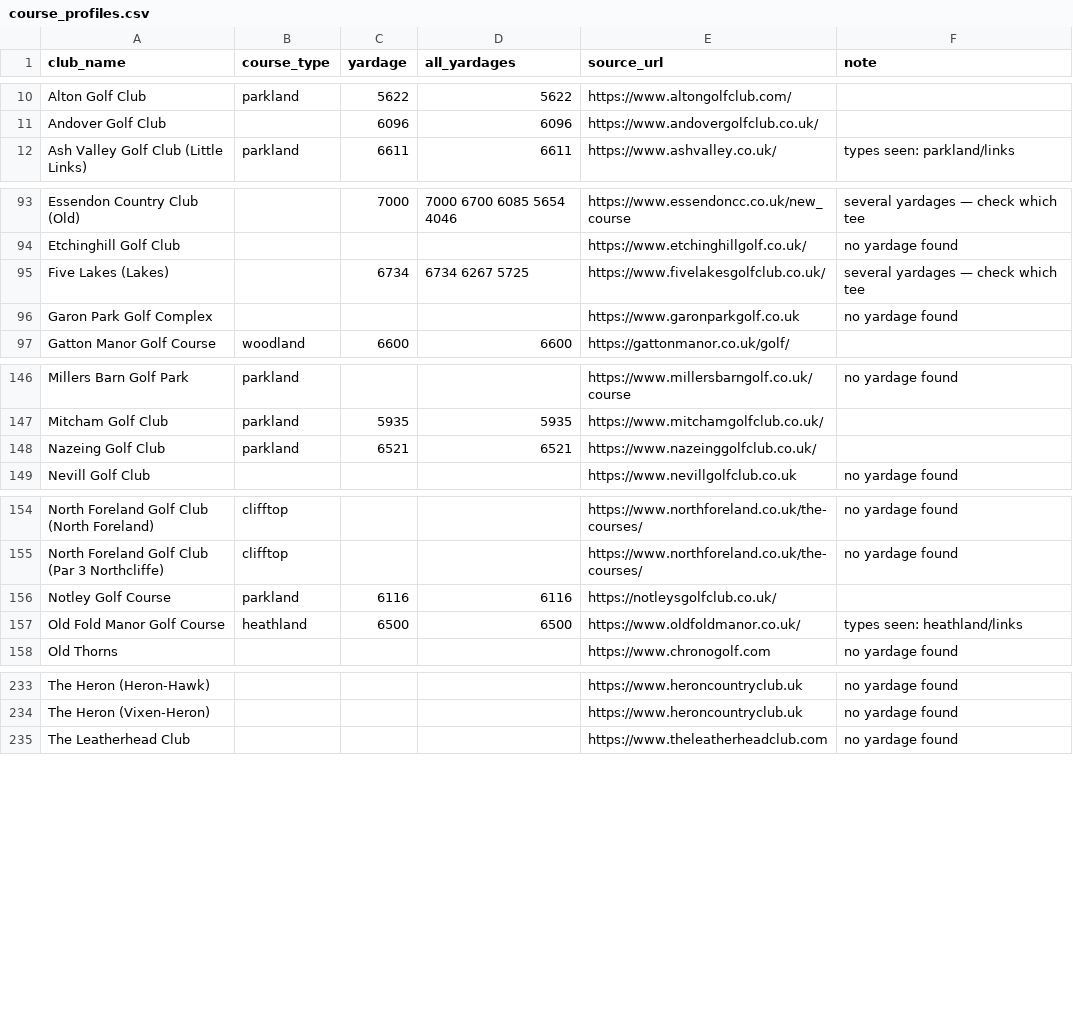
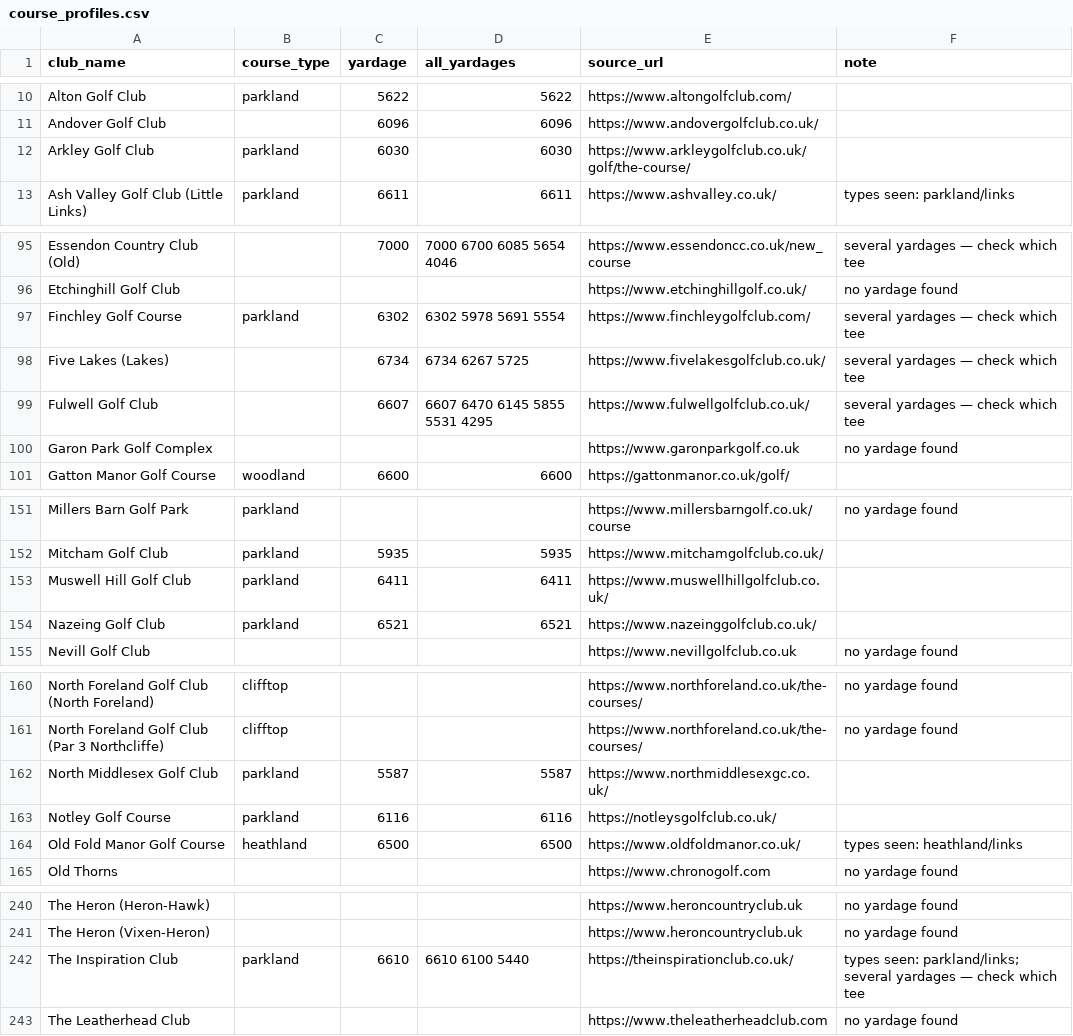
Before and after one commit to joechaplin1988/golfapp, a CSV file: course_profiles.csv, drawn as a sheet; only a part is shown, gaps mark what is left out; the diff covers the shown part only.

```diff
--- a/course_profiles.csv
+++ b/course_profiles.csv
@@ -11,2 +11,3 @@ Alton Golf Club,parkland,5622,5622,https://www.altongolfclub.com/,
 Andover Golf Club,,6096,6096,https://www.andovergolfclub.co.uk/,
+Arkley Golf Club,parkland,6030,6030,https://www.arkleygolfclub.co.uk/golf/the-course/,
 Ash Valley Golf Club (Little Links),parkland,6611,6611,https://www.ashvalley.co.uk/,types seen: parkland/links
@@ -94,3 +96,5 @@ Essendon Country Club (Old),,7000,7000 6700 6085 5654 4046,https://www.essendonc
 Etchinghill Golf Club,,,,https://www.etchinghillgolf.co.uk/,no yardage found
+Finchley Golf Course,parkland,6302,6302 5978 5691 5554,https://www.finchleygolfclub.com/,several yardages — check which tee
 Five Lakes (Lakes),,6734,6734 6267 5725,https://www.fivelakesgolfclub.co.uk/,several yardages — check which tee
+Fulwell Golf Club,,6607,6607 6470 6145 5855 5531 4295,https://www.fulwellgolfclub.co.uk/,several yardages — check which tee
 Garon Park Golf Complex,,,,https://www.garonparkgolf.co.uk,no yardage found
@@ -147,2 +152,3 @@ Millers Barn Golf Park,parkland,,,https://www.millersbarngolf.co.uk/course,no ya
 Mitcham Golf Club,parkland,5935,5935,https://www.mitchamgolfclub.co.uk/,
+Muswell Hill Golf Club,parkland,6411,6411,https://www.muswellhillgolfclub.co.uk/,
 Nazeing Golf Club,parkland,6521,6521,https://www.nazeinggolfclub.co.uk/,
@@ -155,2 +161,3 @@ North Foreland Golf Club (North Foreland),clifftop,,,https://www.northforeland.c
 North Foreland Golf Club (Par 3 Northcliffe),clifftop,,,https://www.northforeland.co.uk/the-courses/,no yardage found
+North Middlesex Golf Club,parkland,5587,5587,https://www.northmiddlesexgc.co.uk/,
 Notley Golf Course,parkland,6116,6116,https://notleysgolfclub.co.uk/,
@@ -234,2 +241,3 @@ The Heron (Heron-Hawk),,,,https://www.heroncountryclub.uk,no yardage found
 The Heron (Vixen-Heron),,,,https://www.heroncountryclub.uk,no yardage found
+The Inspiration Club,parkland,6610,6610 6100 5440,https://theinspirationclub.co.uk/,types seen: parkland/links; several yardages — check which tee
 The Leatherhead Club,,,,https://www.theleatherheadclub.com,no yardage found
```
Also changed, not shown: 2 added rows elsewhere in this file, clubs_config.csv, coverage.csv, 4 other files.
